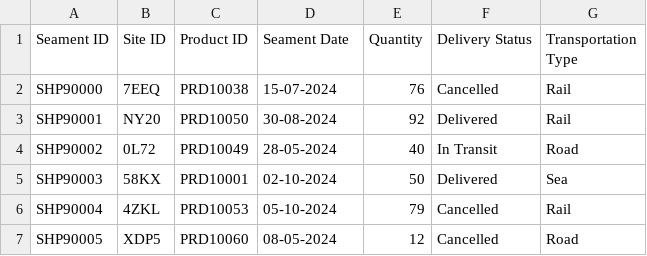
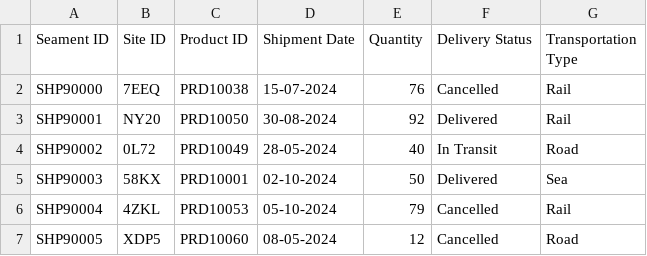
Before and after one commit to likhitha3123/Inventory-Management-System, a CSV file: archive/Logistics_Data.csv, drawn as a sheet; only a part is shown.

Commit message:
Fix csv data

```diff
--- a/archive/Logistics_Data.csv
+++ b/archive/Logistics_Data.csv
@@ -1,2 +1,2 @@
-Seament ID,Site ID,Product ID,Seament Date,Quantity,Delivery Status,Transportation Type
+Seament ID,Site ID,Product ID,Shipment Date,Quantity,Delivery Status,Transportation Type
 SHP90000,7EEQ,PRD10038,15-07-2024,76,Cancelled,Rail
```
